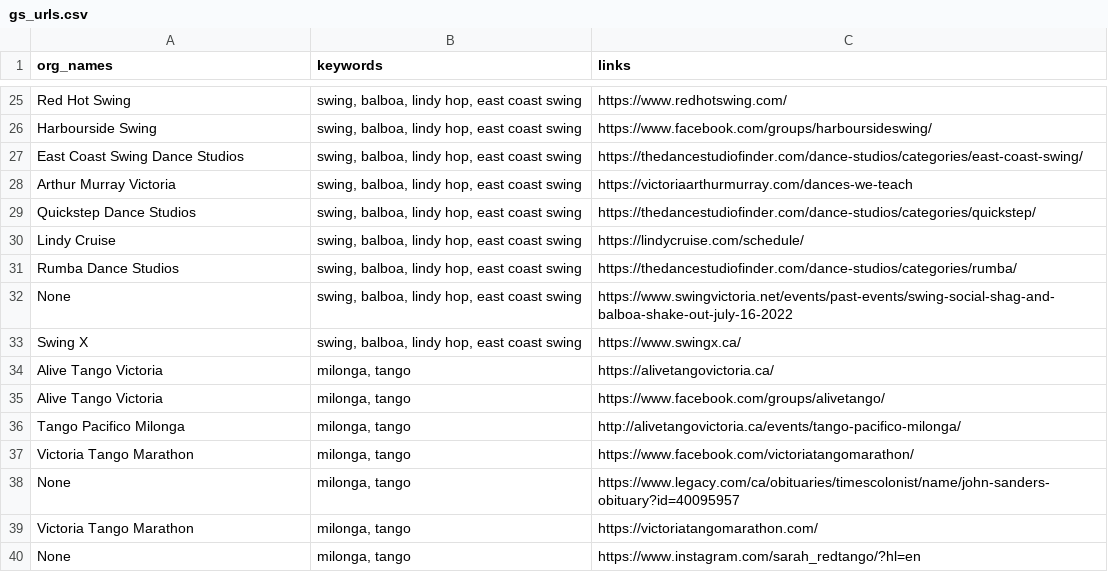
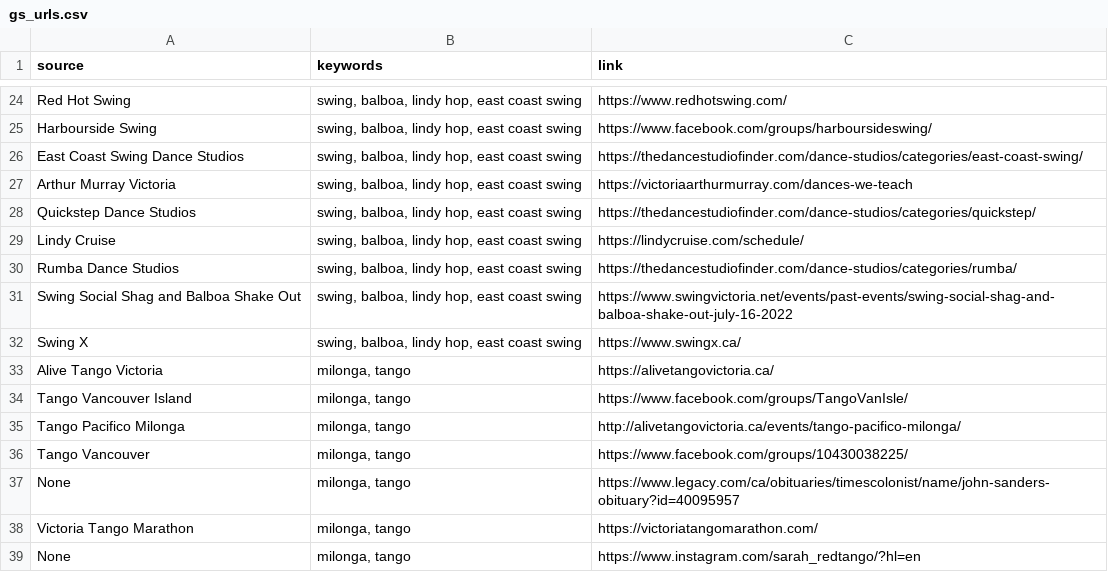
Before and after one commit to LindsayMoir/social_dance_app, a CSV file: data/urls/gs_urls.csv, drawn as a sheet; only a part is shown, gaps mark what is left out; the diff covers the shown part only.

```diff
--- a/data/urls/gs_urls.csv
+++ b/data/urls/gs_urls.csv
@@ -1 +1 @@
-org_names,keywords,links
+source,keywords,link
@@ -31,8 +30,8 @@ Lindy Cruise,"swing, balboa, lindy hop, east coast swing",https://lindycruise.co
 Rumba Dance Studios,"swing, balboa, lindy hop, east coast swing",https://thedancestudiofinder.com/dance-studios/categories/rumba/
-None,"swing, balboa, lindy hop, east coast swing",https://www.swingvictoria.net/events/past-events/swing-social-shag-and-balboa-shake-out-july-16-2022
+Swing Social Shag and Balboa Shake Out,"swing, balboa, lindy hop, east coast swing",https://www.swingvictoria.net/events/past-events/swing-social-shag-and-balboa-shake-out-july-16-2022
 Swing X,"swing, balboa, lindy hop, east coast swing",https://www.swingx.ca/
 Alive Tango Victoria,"milonga, tango",https://alivetangovictoria.ca/
-Alive Tango Victoria,"milonga, tango",https://www.facebook.com/groups/alivetango/
+Tango Vancouver Island,"milonga, tango",https://www.facebook.com/groups/TangoVanIsle/
 Tango Pacifico Milonga,"milonga, tango",http://alivetangovictoria.ca/events/tango-pacifico-milonga/
-Victoria Tango Marathon,"milonga, tango",https://www.facebook.com/victoriatangomarathon/
+Tango Vancouver,"milonga, tango",https://www.facebook.com/groups/10430038225/
 None,"milonga, tango",https://www.legacy.com/ca/obituaries/timescolonist/name/john-sanders-obituary?id=40095957
```
Also changed, not shown: 3 added rows, 4 removed rows, 1 moved row and 5 edited cells elsewhere in this file, data/urls/urls.csv, output/cleaned_events.csv, 32 other files.
